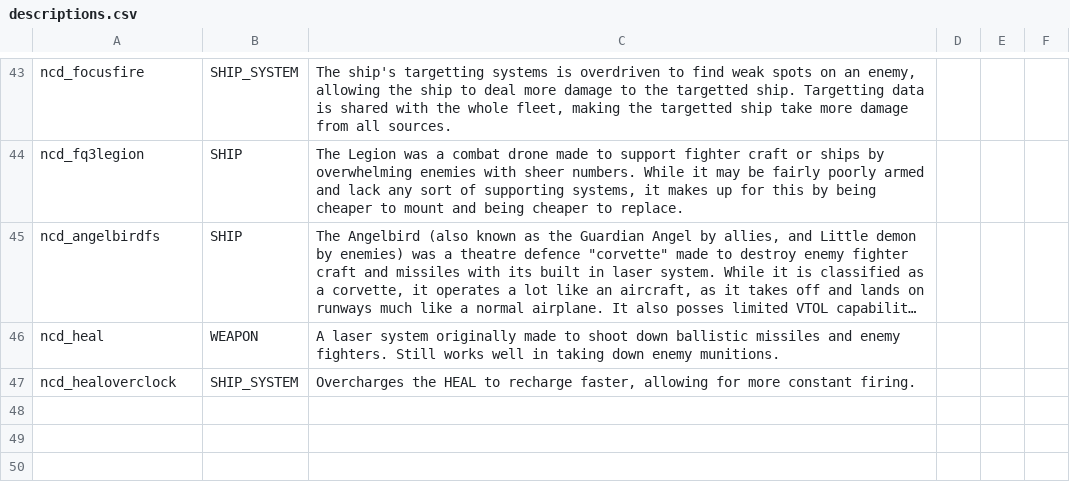
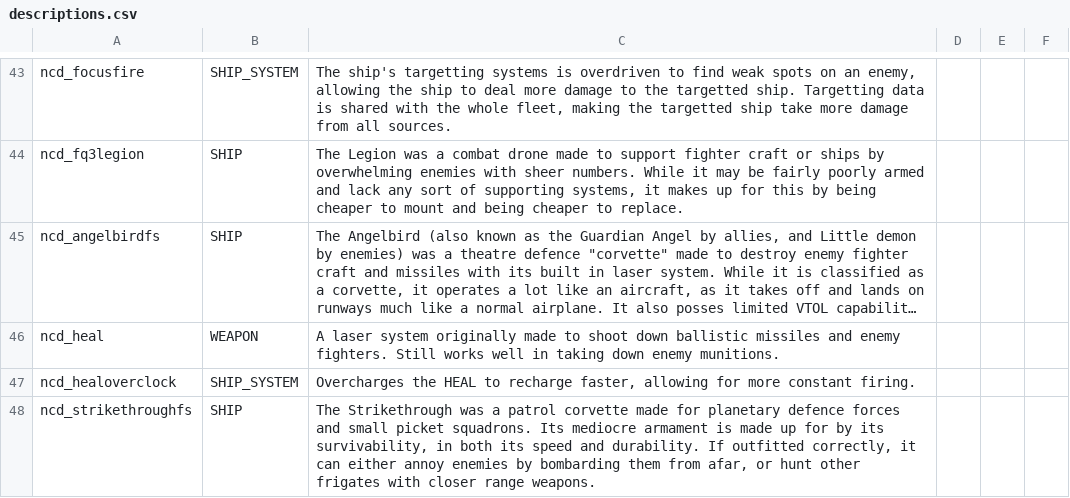
Before and after one commit to Spectre907YT/Arion-Battle_Stations, a CSV file: data/strings/descriptions.csv, drawn as a sheet; only a part is shown, gaps mark what is left out; long unchanged cells end in ….

Commit message:
new corvette (frigate)

```diff
--- a/data/strings/descriptions.csv
+++ b/data/strings/descriptions.csv
@@ -47 +47,2 @@ ncd_heal,WEAPON,A laser system originally made to shoot down ballistic missiles
 ncd_healoverclock,SHIP_SYSTEM,"Overcharges the HEAL to recharge faster, allowing for more constant firing.",,,
+ncd_strikethroughfs,SHIP,"The Strikethrough was a patrol corvette made for planetary defence forces and small picket squadrons. Its mediocre armament is made up for by its survivability, in both its speed and durability. If outfitted correctly, it can either annoy enemies by bombarding them from afar, or hunt other frigates with closer range weapons.",,,
```
Also changed, not shown: data/hulls/ship_data.csv, 6 other files.
